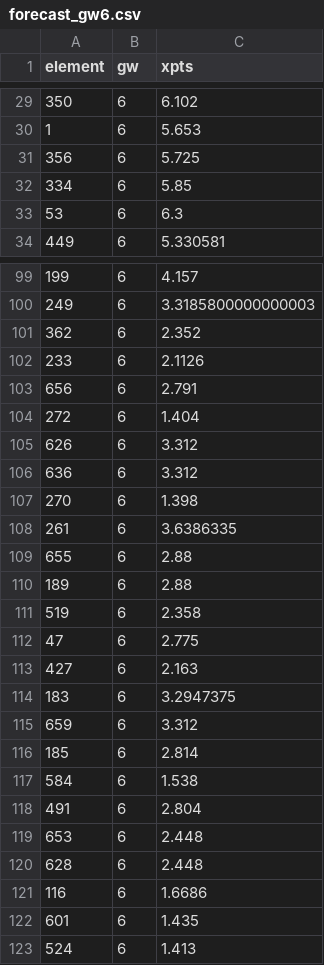
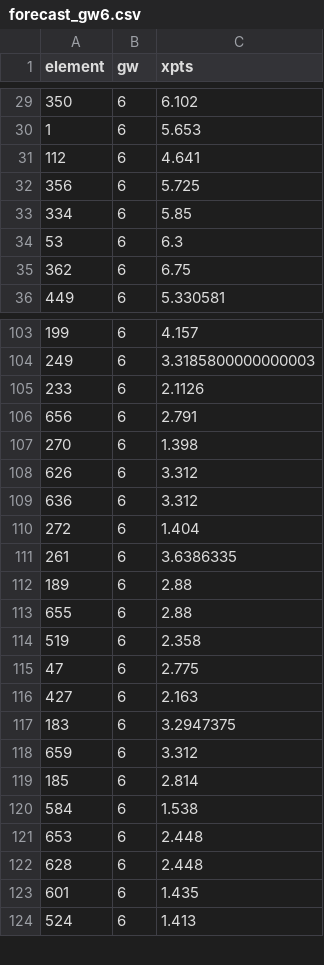
Before and after one commit to DH4410/fpl-auto, a CSV file: data/pre_deadline/forecast_gw6.csv, drawn as a sheet; only a part is shown, gaps mark what is left out; the diff covers the shown part only.

```diff
--- a/data/pre_deadline/forecast_gw6.csv
+++ b/data/pre_deadline/forecast_gw6.csv
@@ -30,2 +30,3 @@ element,gw,xpts
 1,6,5.653
+112,6,4.641
 356,6,5.725
@@ -33,2 +34,3 @@ element,gw,xpts
 53,6,6.3
+362,6,6.75
 449,6,5.330581
@@ -100,12 +104,11 @@ element,gw,xpts
 249,6,3.3185800000000003
-362,6,2.352
 233,6,2.1126
 656,6,2.791
-272,6,1.404
+270,6,1.398
 626,6,3.312
 636,6,3.312
-270,6,1.398
+272,6,1.404
 261,6,3.6386335
+189,6,2.88
 655,6,2.88
-189,6,2.88
 519,6,2.358
@@ -117,6 +120,4 @@ element,gw,xpts
 584,6,1.538
-491,6,2.804
 653,6,2.448
 628,6,2.448
-116,6,1.6686
 601,6,1.435
```
Also changed, not shown: 5 added rows, 4 removed rows, 4 moved rows and 3 edited cells elsewhere in this file, reports/season_plan_latest.csv, 2 other files.
